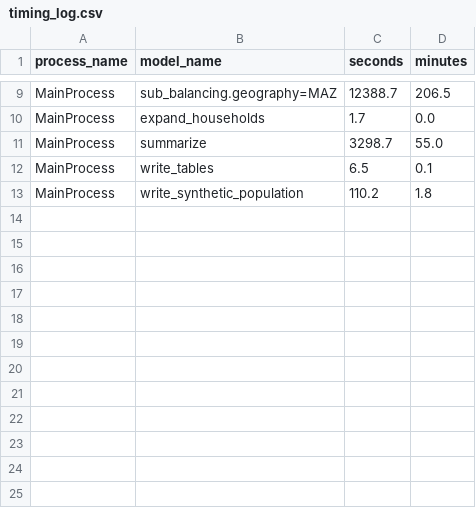
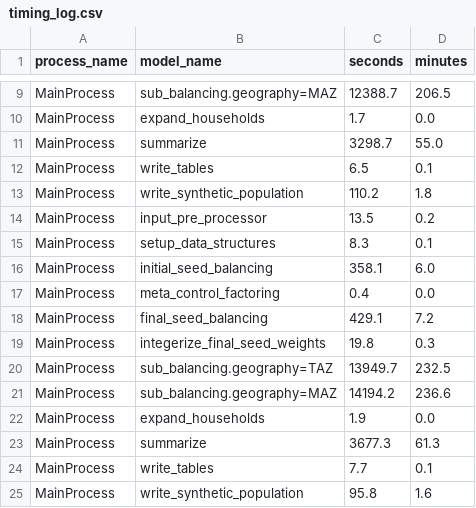
Before and after one commit to BayAreaMetro/populationsim, a CSV file: bay_area/output_2023/populationsim_working_dir/output/timing_log.csv, drawn as a sheet; only a part is shown, gaps mark what is left out.

```diff
--- a/bay_area/output_2023/populationsim_working_dir/output/timing_log.csv
+++ b/bay_area/output_2023/populationsim_working_dir/output/timing_log.csv
@@ -13 +13,13 @@ MainProcess,write_tables,6.5,0.1
 MainProcess,write_synthetic_population,110.2,1.8
+MainProcess,input_pre_processor,13.5,0.2
+MainProcess,setup_data_structures,8.3,0.1
+MainProcess,initial_seed_balancing,358.1,6.0
+MainProcess,meta_control_factoring,0.4,0.0
+MainProcess,final_seed_balancing,429.1,7.2
+MainProcess,integerize_final_seed_weights,19.8,0.3
+MainProcess,sub_balancing.geography=TAZ,13949.7,232.5
+MainProcess,sub_balancing.geography=MAZ,14194.2,236.6
+MainProcess,expand_households,1.9,0.0
+MainProcess,summarize,3677.3,61.3
+MainProcess,write_tables,7.7,0.1
+MainProcess,write_synthetic_population,95.8,1.6
```
Also changed, not shown: bay_area/output_2023/populationsim_working_dir/output/final_summary_COUNTY_1.csv, bay_area/output_2023/populationsim_working_dir/output/final_summary_COUNTY_7.csv, 42 other files.
